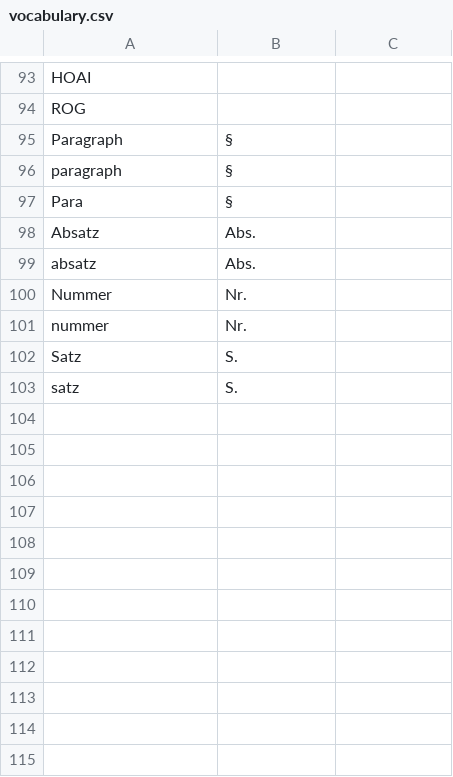
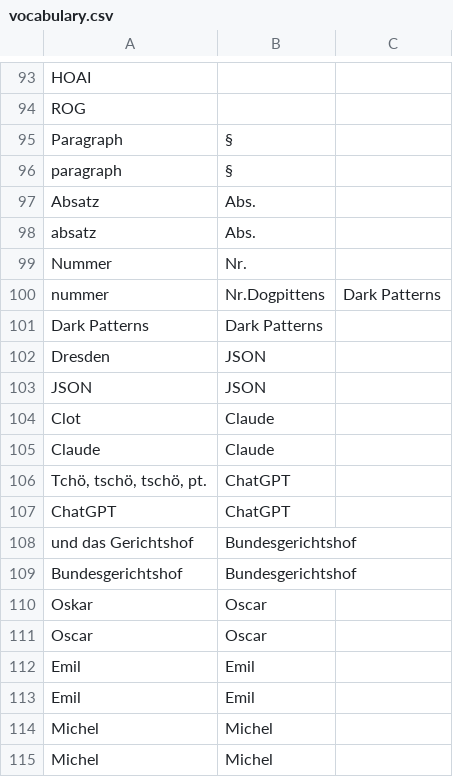
Before and after one commit to passauf-unterstrich/wispr_selbstgebaut, a CSV file: vocabulary.csv, drawn as a sheet; only a part is shown, gaps mark what is left out.

Commit message:
KI-Assistent hinzugefügt (Ollama + Claude API)

```diff
--- a/vocabulary.csv
+++ b/vocabulary.csv
@@ -96,3 +96,2 @@ Paragraph,§
 paragraph,§
-Para,§
 Absatz,Abs.
@@ -100,4 +99,17 @@ absatz,Abs.
 Nummer,Nr.
-nummer,Nr.
-Satz,S.
-satz,S.
+nummer,Nr.Dogpittens,Dark Patterns
+Dark Patterns,Dark Patterns
+Dresden,JSON
+JSON,JSON
+Clot,Claude
+Claude,Claude
+"Tchö, tschö, tschö, pt.",ChatGPT
+ChatGPT,ChatGPT
+und das Gerichtshof,Bundesgerichtshof
+Bundesgerichtshof,Bundesgerichtshof
+Oskar,Oscar
+Oscar,Oscar
+Emil,Emil
+Emil,Emil
+Michel,Michel
+Michel,Michel
```
Also changed, not shown: 3 other files.
